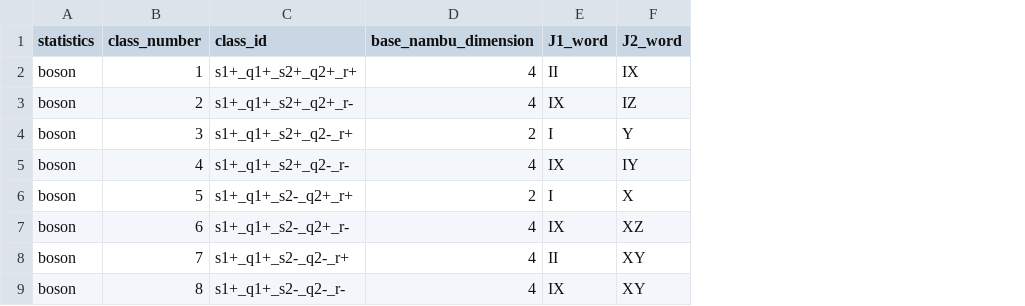
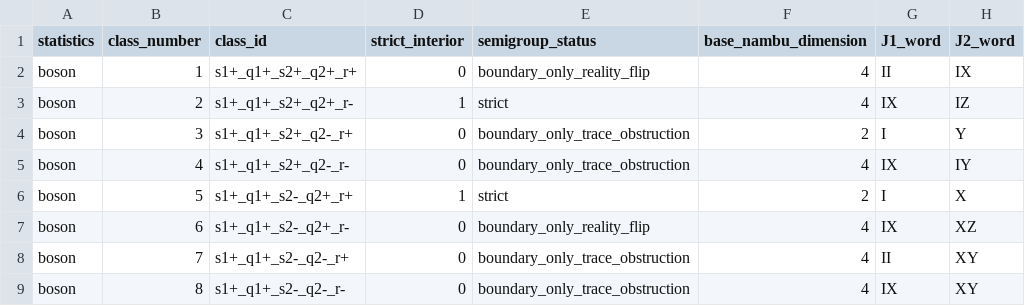
Before and after one commit to YinkaiYu/BAFQMC-paper, a CSV file: docs/research_reports/2026-07-26_updated_note_full_enumeration/tables/reduced_so_subspace_screen.csv, drawn as a sheet; only a part is shown; the diff names each change by its address in the sheet, - before the commit and + after, or states it on an @@ line.

```diff
--- a/docs/research_reports/2026-07-26_updated_note_full_enumeration/tables/reduced_so_subspace_screen.csv
+++ b/docs/research_reports/2026-07-26_updated_note_full_enumeration/tables/reduced_so_subspace_screen.csv
+column D (strict_interior), rows 2-9: 0 | 1 | 0 | 0 | 1 | 0 | 0 | 0
+column E (semigroup_status), rows 2-9: boundary_only_reality_flip | strict | boundary_only_trace_obstruction | boundary_only_trace_obstruction | strict | boundary_only_reality_flip | boundary_only_trace_obstruction | boundary_only_trace_obstruction
```
Also changed, not shown: docs/research_reports/2026-07-26_updated_note_full_enumeration/tables/symmetry_group_positivity_checks.csv, 7 other files.
